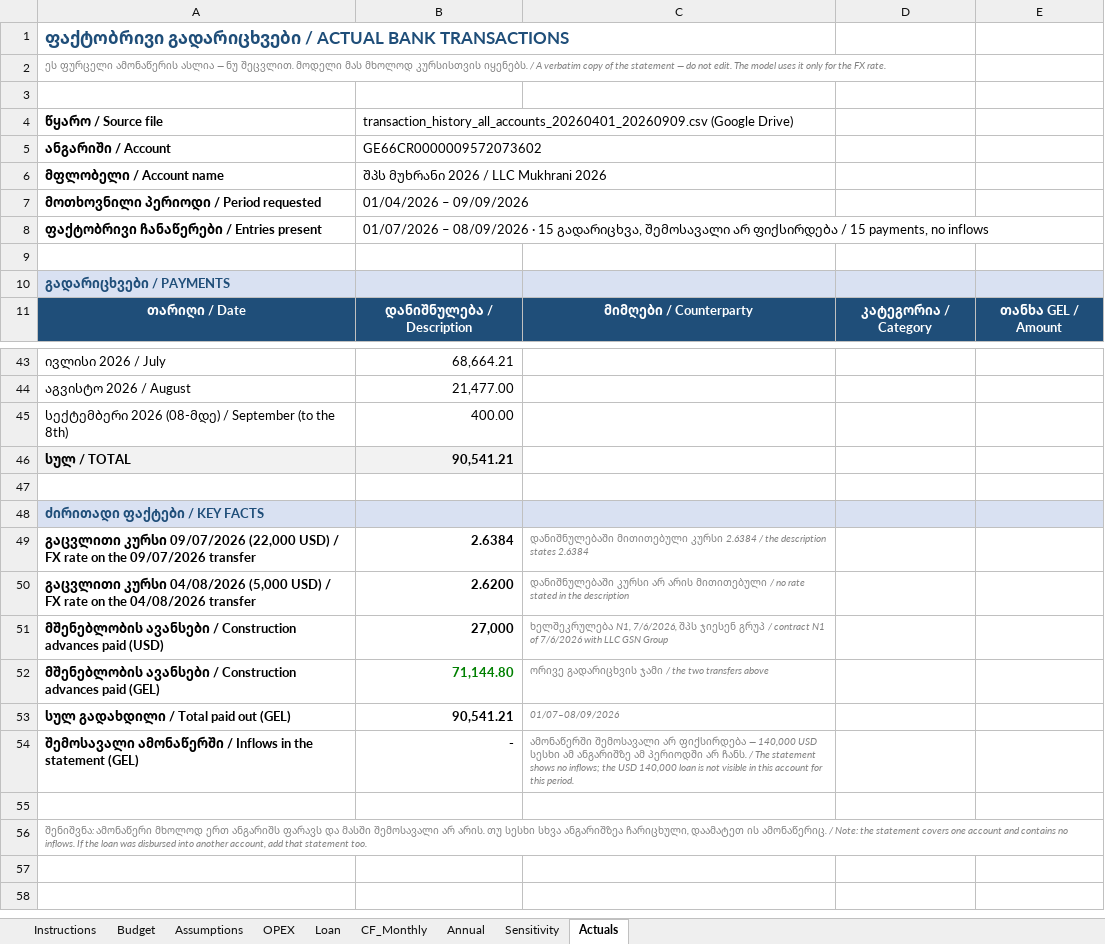
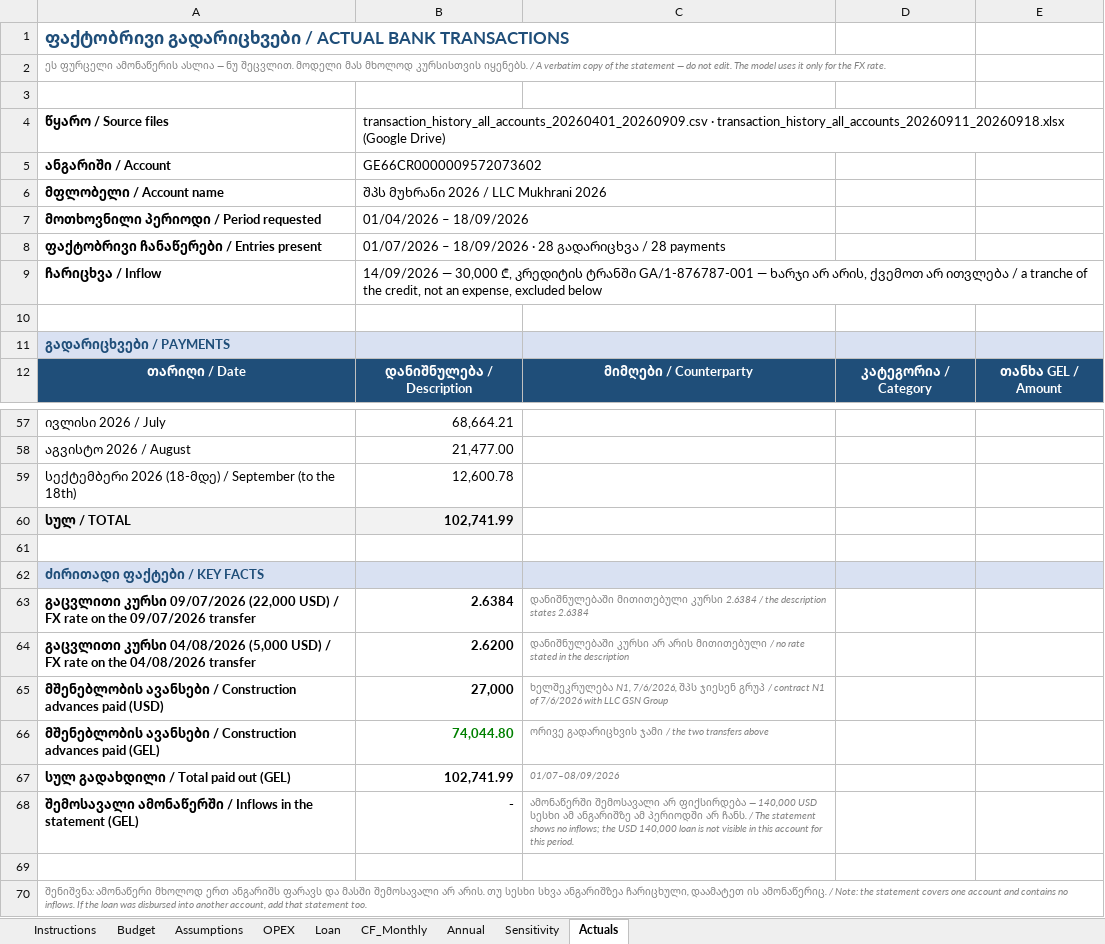
Before and after one commit to regcoffeenyc/mukhrani-2026-greenhouse, an Excel workbook: finance/Greenhouse_CashFlow_2000m2.xlsx, sheet Actuals, drawn as a sheet; only a part is shown, gaps mark what is left out; values as stored, in another font and other column widths than the file's, no borders; removed rows and columns are numbered as before the commit, all else as after; the diff covers the shown part only; the diff names each change by its address in the sheet, - before the commit and + after, or states it on an @@ line.

```diff
--- a/finance/Greenhouse_CashFlow_2000m2.xlsx (sheet Actuals)
+++ b/finance/Greenhouse_CashFlow_2000m2.xlsx (sheet Actuals)
-A4: წყარო / Source file
+A4: წყარო / Source files
-B4: transaction_history_all_accounts_20260401_20260909.csv (Google Drive)
+B4: transaction_history_all_accounts_20260401_20260909.csv · transaction_history_all_accounts_20260911_20260918.xlsx (Google Drive)
-B7: 01/04/2026 – 09/09/2026
+B7: 01/04/2026 – 18/09/2026
-B8: 01/07/2026 – 08/09/2026 · 15 გადარიცხვა, შემოსავალი არ ფიქსირდება / 15 payments, no inflows
+B8: 01/07/2026 – 18/09/2026 · 28 გადარიცხვა / 28 payments
+row 9: ჩარიცხვა / Inflow | 14/09/2026 — 30,000 ₾, კრედიტის ტრანში GA/1-876787-001 — ხარჯი არ არის, ქვემოთ არ ითვლება / a tranche of the credit, not an expense, excluded below
-row 45: სექტემბერი 2026 (08-მდე) / September (to the 8th) | 400.00
+row 59: სექტემბერი 2026 (18-მდე) / September (to the 18th) | 12,600.78
-B60: 90,541.21
+B60: 102,741.99
-B66: 71,144.80
+B66: 74,044.80
-B67: 90,541.21
+B67: 102,741.99
```
Also changed, not shown: 13 added rows and 15 edited cells elsewhere in this sheet, sheet Budget, sheet Assumptions, formulas that keep their value, 4 other files.
